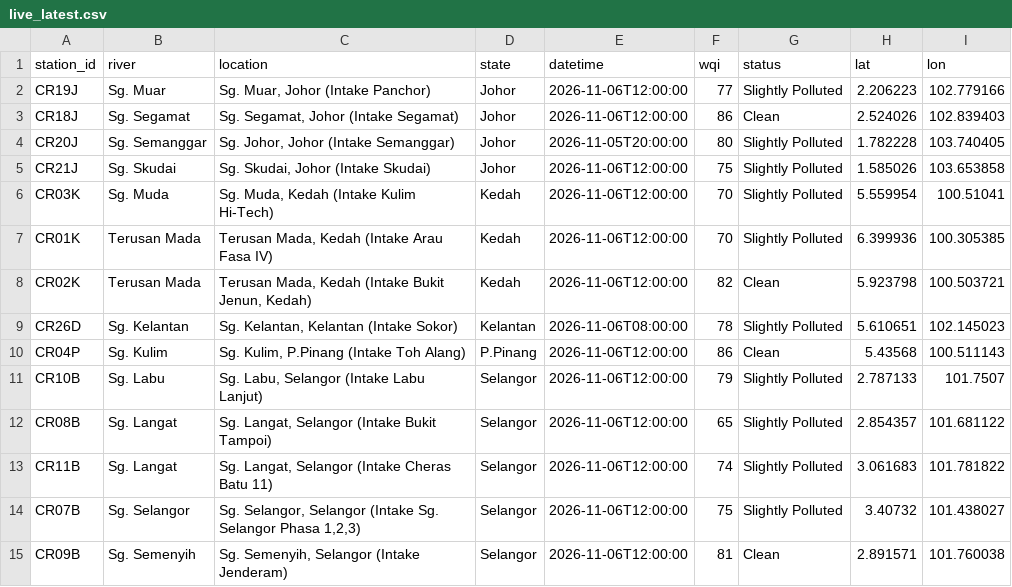
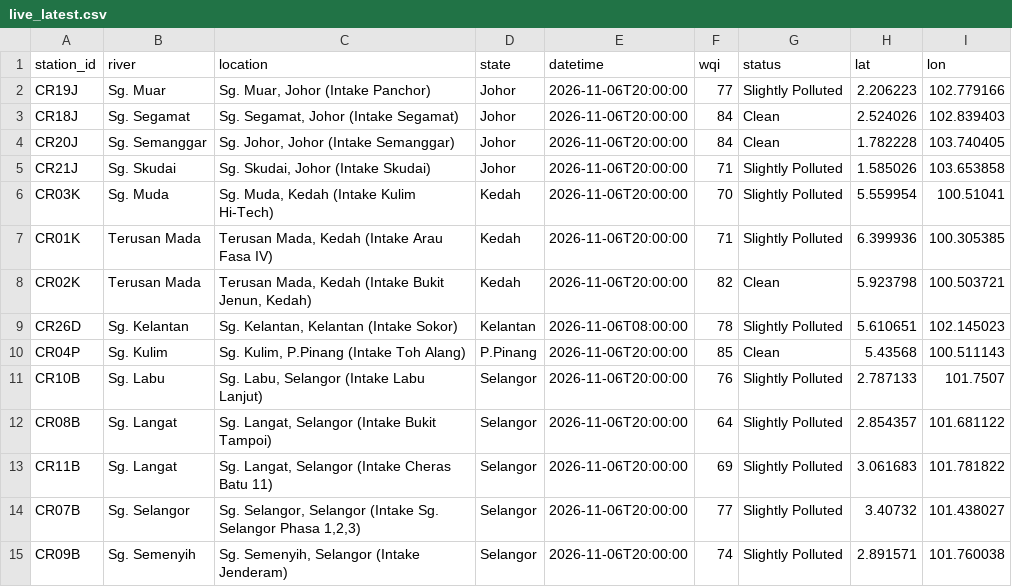
Before and after one commit to hiyyu/water, a CSV file: vercel-site/data/live_latest.csv, drawn as a sheet.

```diff
--- a/vercel-site/data/live_latest.csv
+++ b/vercel-site/data/live_latest.csv
@@ -1,15 +1,15 @@
 station_id,river,location,state,datetime,wqi,status,lat,lon
-CR19J,Sg. Muar,"Sg. Muar, Johor (Intake Panchor)",Johor,2026-11-06T12:00:00,77,Slightly Polluted,2.206223,102.779166
-CR18J,Sg. Segamat,"Sg. Segamat, Johor (Intake Segamat)",Johor,2026-11-06T12:00:00,86,Clean,2.524026,102.839403
-CR20J,Sg. Semanggar,"Sg. Johor, Johor (Intake Semanggar)",Johor,2026-11-05T20:00:00,80,Slightly Polluted,1.782228,103.740405
-CR21J,Sg. Skudai,"Sg. Skudai, Johor (Intake Skudai)",Johor,2026-11-06T12:00:00,75,Slightly Polluted,1.585026,103.653858
-CR03K,Sg. Muda,"Sg. Muda, Kedah (Intake Kulim Hi-Tech)",Kedah,2026-11-06T12:00:00,70,Slightly Polluted,5.559954,100.51041
-CR01K,Terusan Mada,"Terusan Mada, Kedah (Intake Arau Fasa IV)",Kedah,2026-11-06T12:00:00,70,Slightly Polluted,6.399936,100.305385
-CR02K,Terusan Mada,"Terusan Mada, Kedah (Intake Bukit Jenun, Kedah)",Kedah,2026-11-06T12:00:00,82,Clean,5.923798,100.503721
+CR19J,Sg. Muar,"Sg. Muar, Johor (Intake Panchor)",Johor,2026-11-06T20:00:00,77,Slightly Polluted,2.206223,102.779166
+CR18J,Sg. Segamat,"Sg. Segamat, Johor (Intake Segamat)",Johor,2026-11-06T20:00:00,84,Clean,2.524026,102.839403
+CR20J,Sg. Semanggar,"Sg. Johor, Johor (Intake Semanggar)",Johor,2026-11-06T20:00:00,84,Clean,1.782228,103.740405
+CR21J,Sg. Skudai,"Sg. Skudai, Johor (Intake Skudai)",Johor,2026-11-06T20:00:00,71,Slightly Polluted,1.585026,103.653858
+CR03K,Sg. Muda,"Sg. Muda, Kedah (Intake Kulim Hi-Tech)",Kedah,2026-11-06T20:00:00,70,Slightly Polluted,5.559954,100.51041
+CR01K,Terusan Mada,"Terusan Mada, Kedah (Intake Arau Fasa IV)",Kedah,2026-11-06T20:00:00,71,Slightly Polluted,6.399936,100.305385
+CR02K,Terusan Mada,"Terusan Mada, Kedah (Intake Bukit Jenun, Kedah)",Kedah,2026-11-06T20:00:00,82,Clean,5.923798,100.503721
 CR26D,Sg. Kelantan,"Sg. Kelantan, Kelantan (Intake Sokor)",Kelantan,2026-11-06T08:00:00,78,Slightly Polluted,5.610651,102.145023
-CR04P,Sg. Kulim,"Sg. Kulim, P.Pinang (Intake Toh Alang)",P.Pinang,2026-11-06T12:00:00,86,Clean,5.43568,100.511143
-CR10B,Sg. Labu,"Sg. Labu, Selangor (Intake Labu Lanjut)",Selangor,2026-11-06T12:00:00,79,Slightly Polluted,2.787133,101.7507
-CR08B,Sg. Langat,"Sg. Langat, Selangor (Intake Bukit Tampoi)",Selangor,2026-11-06T12:00:00,65,Slightly Polluted,2.854357,101.681122
-CR11B,Sg. Langat,"Sg. Langat, Selangor (Intake Cheras Batu 11)",Selangor,2026-11-06T12:00:00,74,Slightly Polluted,3.061683,101.781822
-CR07B,Sg. Selangor,"Sg. Selangor, Selangor (Intake Sg. Selangor Phasa 1,2,3)",Selangor,2026-11-06T12:00:00,75,Slightly Polluted,3.40732,101.438027
-CR09B,Sg. Semenyih,"Sg. Semenyih, Selangor (Intake Jenderam)",Selangor,2026-11-06T12:00:00,81,Clean,2.891571,101.760038
+CR04P,Sg. Kulim,"Sg. Kulim, P.Pinang (Intake Toh Alang)",P.Pinang,2026-11-06T20:00:00,85,Clean,5.43568,100.511143
+CR10B,Sg. Labu,"Sg. Labu, Selangor (Intake Labu Lanjut)",Selangor,2026-11-06T20:00:00,76,Slightly Polluted,2.787133,101.7507
+CR08B,Sg. Langat,"Sg. Langat, Selangor (Intake Bukit Tampoi)",Selangor,2026-11-06T20:00:00,64,Slightly Polluted,2.854357,101.681122
+CR11B,Sg. Langat,"Sg. Langat, Selangor (Intake Cheras Batu 11)",Selangor,2026-11-06T20:00:00,69,Slightly Polluted,3.061683,101.781822
+CR07B,Sg. Selangor,"Sg. Selangor, Selangor (Intake Sg. Selangor Phasa 1,2,3)",Selangor,2026-11-06T20:00:00,77,Slightly Polluted,3.40732,101.438027
+CR09B,Sg. Semenyih,"Sg. Semenyih, Selangor (Intake Jenderam)",Selangor,2026-11-06T20:00:00,74,Slightly Polluted,2.891571,101.760038
```
Also changed, not shown: vercel-site/data/live_history.csv, 1 other file.
